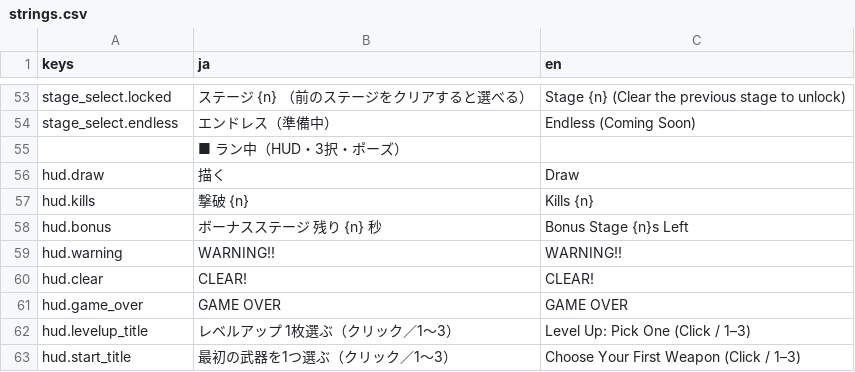
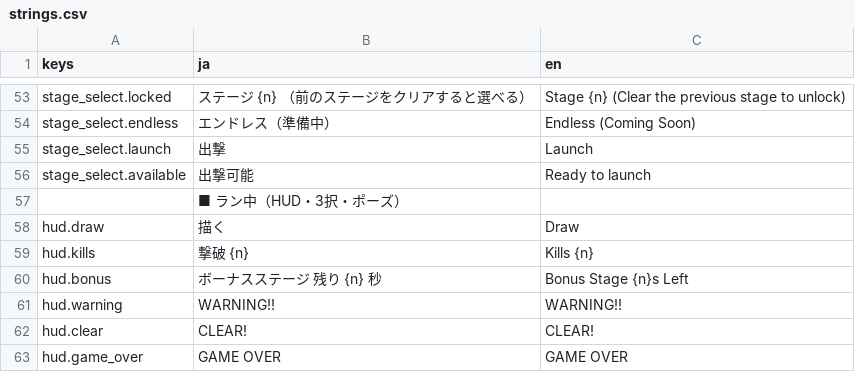
Before and after one commit to Tomatoguy1029/speed, a CSV file: speed/data/text/strings.csv, drawn as a sheet; only a part is shown, gaps mark what is left out; the shorter side is filled out with more unchanged rows; the diff names each change by its address in the sheet, - before the commit and + after, or states it on an @@ line.

Commit message:
feat: transition title radar into constellation stage map

```diff
--- a/speed/data/text/strings.csv
+++ b/speed/data/text/strings.csv
+row 55: stage_select.launch | 出撃 | Launch
+row 56: stage_select.available | 出撃可能 | Ready to launch
```
Also changed, not shown: 21 other files.
